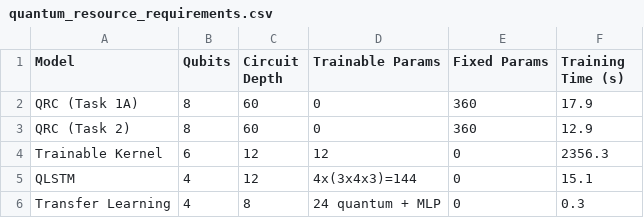
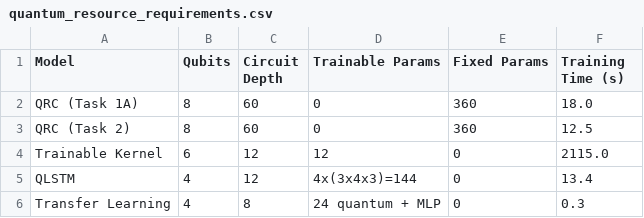
Before and after one commit to Priti0427/Quantum-Sustainability-Challenge, a CSV file: results/quantum_resource_requirements.csv, drawn as a sheet.

```diff
--- a/results/quantum_resource_requirements.csv
+++ b/results/quantum_resource_requirements.csv
@@ -1,6 +1,6 @@
 Model,Qubits,Circuit Depth,Trainable Params,Fixed Params,Training Time (s)
-QRC (Task 1A),8,60,0,360,17.9
-QRC (Task 2),8,60,0,360,12.9
-Trainable Kernel,6,12,12,0,2356.3
-QLSTM,4,12,4x(3x4x3)=144,0,15.1
+QRC (Task 1A),8,60,0,360,18.0
+QRC (Task 2),8,60,0,360,12.5
+Trainable Kernel,6,12,12,0,2115.0
+QLSTM,4,12,4x(3x4x3)=144,0,13.4
 Transfer Learning,4,8,24 quantum + MLP,0,0.3
```
Also changed, not shown: results/model_comparison.csv, results/zip_risk_predictions_2026.csv, 16 other files.
